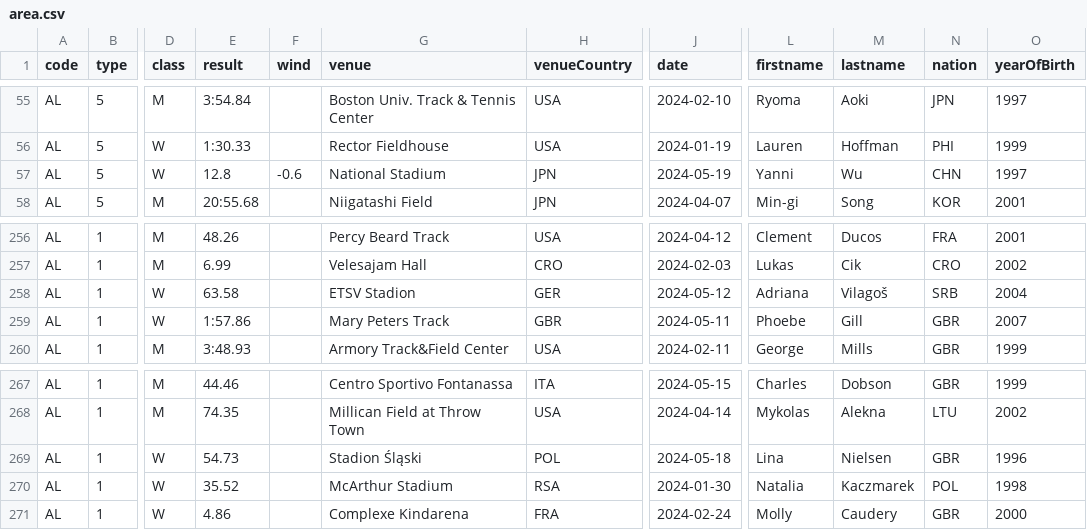
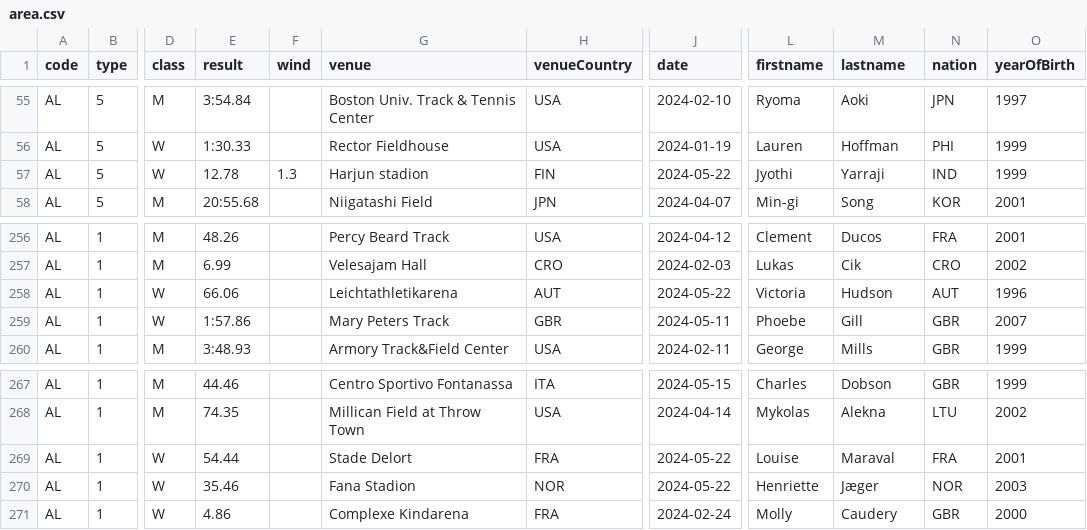
Before and after one commit to nimarion/records, a CSV file: leads/area.csv, drawn as a sheet; only a part is shown, gaps mark what is left out; the diff covers the shown part only; the diff names each change by its address in the sheet, - before the commit and + after, or states it on an @@ line.

```diff
--- a/leads/area.csv
+++ b/leads/area.csv
-E57 (result): 12.8
+E57 (result): 12.78
-F57 (wind): -0.6
+F57 (wind): 1.3
-G57 (venue): National Stadium
+G57 (venue): Harjun stadion
-H57 (venueCountry): JPN
+H57 (venueCountry): FIN
-J57 (date): 2024-05-19
+J57 (date): 2024-05-22
-L57 (firstname): Yanni
+L57 (firstname): Jyothi
-M57 (lastname): Wu
+M57 (lastname): Yarraji
-N57 (nation): CHN
+N57 (nation): IND
-O57 (yearOfBirth): 1997
+O57 (yearOfBirth): 1999
-E258 (result): 63.58
+E258 (result): 66.06
-G258 (venue): ETSV Stadion
+G258 (venue): Leichtathletikarena
-H258 (venueCountry): GER
+H258 (venueCountry): AUT
-J258 (date): 2024-05-12
+J258 (date): 2024-05-22
-L258 (firstname): Adriana
+L258 (firstname): Victoria
-M258 (lastname): Vilagoš
+M258 (lastname): Hudson
-N258 (nation): SRB
+N258 (nation): AUT
-O258 (yearOfBirth): 2004
+O258 (yearOfBirth): 1996
-E269 (result): 54.73
+E269 (result): 54.44
-G269 (venue): Stadion Śląski
+G269 (venue): Stade Delort
-H269 (venueCountry): POL
+H269 (venueCountry): FRA
-J269 (date): 2024-05-18
+J269 (date): 2024-05-22
-L269 (firstname): Lina
+L269 (firstname): Louise
-M269 (lastname): Nielsen
+M269 (lastname): Maraval
-N269 (nation): GBR
+N269 (nation): FRA
-O269 (yearOfBirth): 1996
+O269 (yearOfBirth): 2001
-E270 (result): 35.52
+E270 (result): 35.46
-G270 (venue): McArthur Stadium
+G270 (venue): Fana Stadion
-H270 (venueCountry): RSA
+H270 (venueCountry): NOR
-J270 (date): 2024-01-30
+J270 (date): 2024-05-22
-L270 (firstname): Natalia
+L270 (firstname): Henriette
-M270 (lastname): Kaczmarek
+M270 (lastname): Jæger
-N270 (nation): POL
+N270 (nation): NOR
-O270 (yearOfBirth): 1998
+O270 (yearOfBirth): 2003
```
Also changed, not shown: 4 edited cells elsewhere in this file, leads/germany.csv, leads/world.csv.
